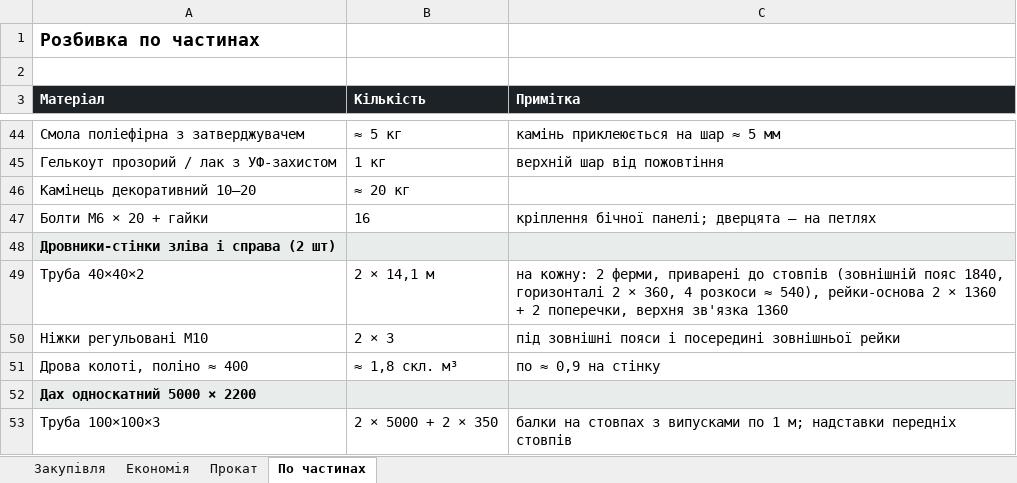
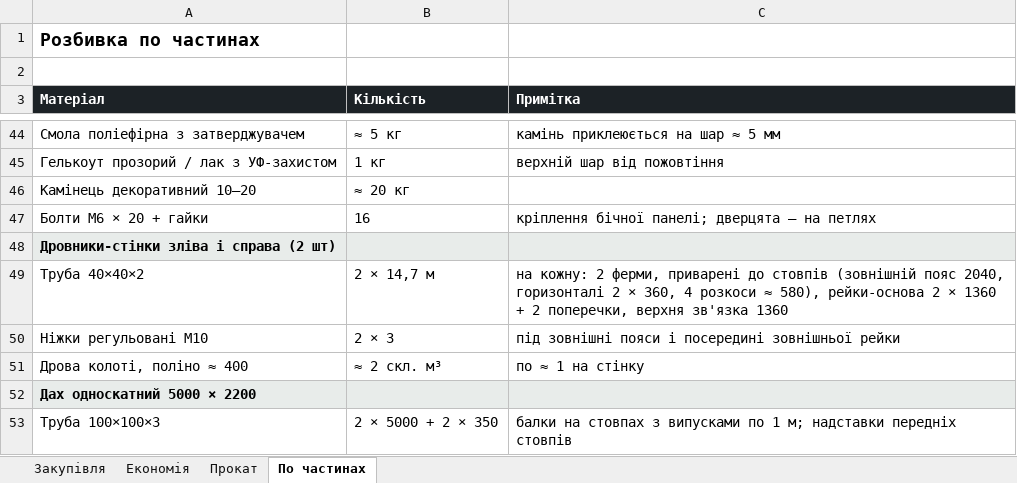
Before and after one commit to DykyiHaban/mangal, an Excel workbook: spysok-materialiv.xlsx, sheet По частинах, drawn as a sheet; only a part is shown, gaps mark what is left out; values as stored, in another font and other column widths than the file's, no borders; the diff names each change by its address in the sheet, - before the commit and + after, or states it on an @@ line.

```diff
--- a/spysok-materialiv.xlsx (sheet По частинах)
+++ b/spysok-materialiv.xlsx (sheet По частинах)
-B49 (Кількість): 2 × 14,1 м
+B49 (Кількість): 2 × 14,7 м
-C49 (Примітка): …(зовнішній пояс 1840, горизонталі 2 × 360, 4 розкоси ≈ 540), рейки-основа 2…
+C49 (Примітка): …(зовнішній пояс 2040, горизонталі 2 × 360, 4 розкоси ≈ 580), рейки-основа 2…
-B51 (Кількість): ≈ 1,8 скл. м³
+B51 (Кількість): ≈ 2 скл. м³
-C51 (Примітка): по ≈ 0,9 на стінку
+C51 (Примітка): по ≈ 1 на стінку
```
Also changed, not shown: sheet Закупівля, 6 other files.
